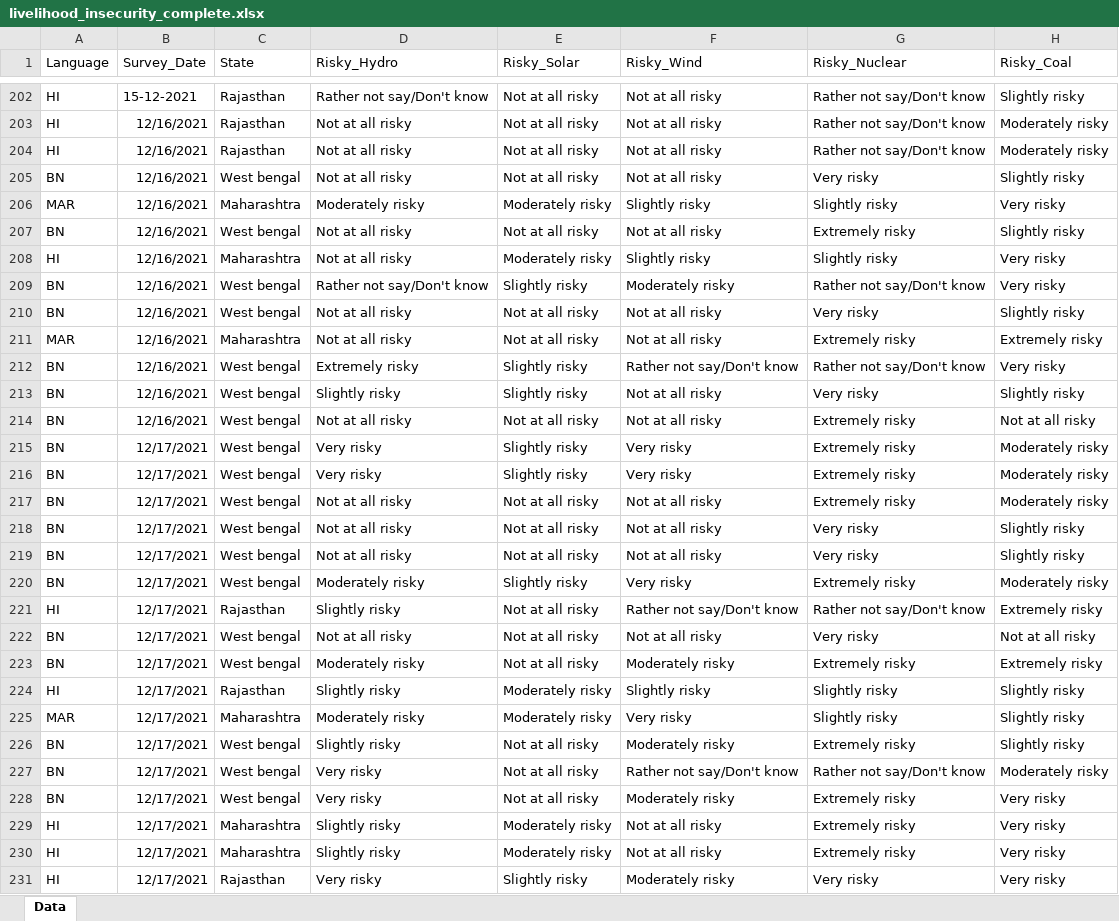
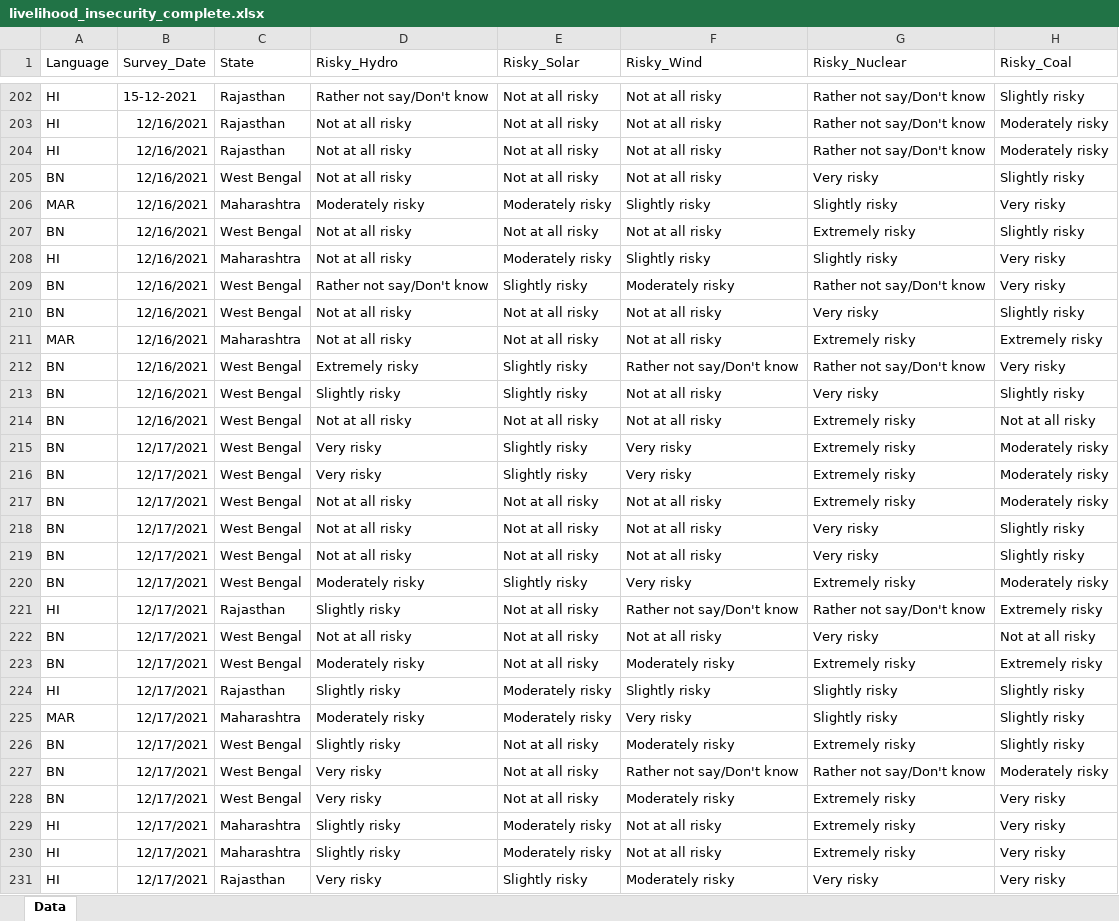
Before and after one commit to prernagupta05/nuclear-risk-perception-India, an Excel workbook: thesis_surveydata/livelihood_insecurity_complete.xlsx, sheet Data, drawn as a sheet; only a part is shown, gaps mark what is left out; values as stored, in another font and other column widths than the file's, no borders; the diff covers the shown part only; the diff names each change by its address in the sheet, - before the commit and + after, or states it on an @@ line.

```diff
--- a/thesis_surveydata/livelihood_insecurity_complete.xlsx (sheet Data)
+++ b/thesis_surveydata/livelihood_insecurity_complete.xlsx (sheet Data)
-C205 (State): West bengal
+C205 (State): West Bengal
-C207 (State): West bengal
+C207 (State): West Bengal
-C209:C210 (State): West bengal
+C209:C210 (State): West Bengal
-C212:C220 (State): West bengal
+C212:C220 (State): West Bengal
-C222:C223 (State): West bengal
+C222:C223 (State): West Bengal
-C226:C228 (State): West bengal
+C226:C228 (State): West Bengal
```
Also changed, not shown: 163 edited cells elsewhere in this sheet, thesis_surveydata/political_factors_complete.xlsx, 3 other files.
